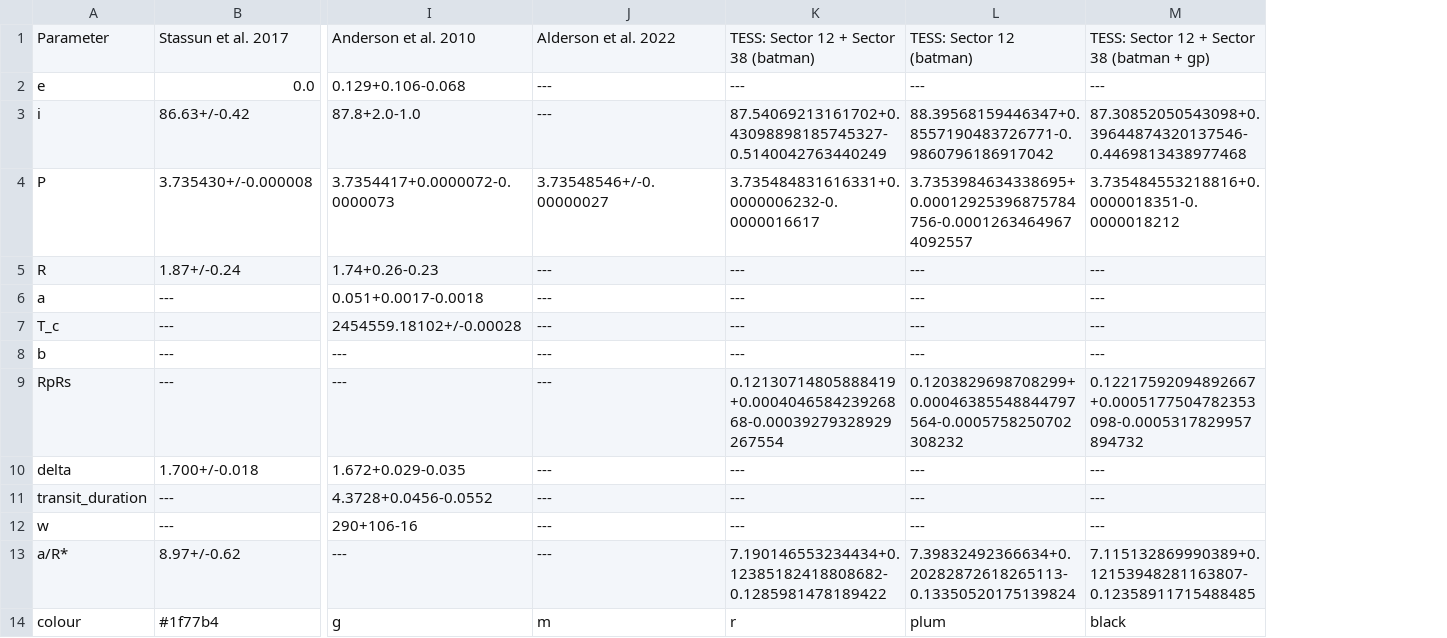
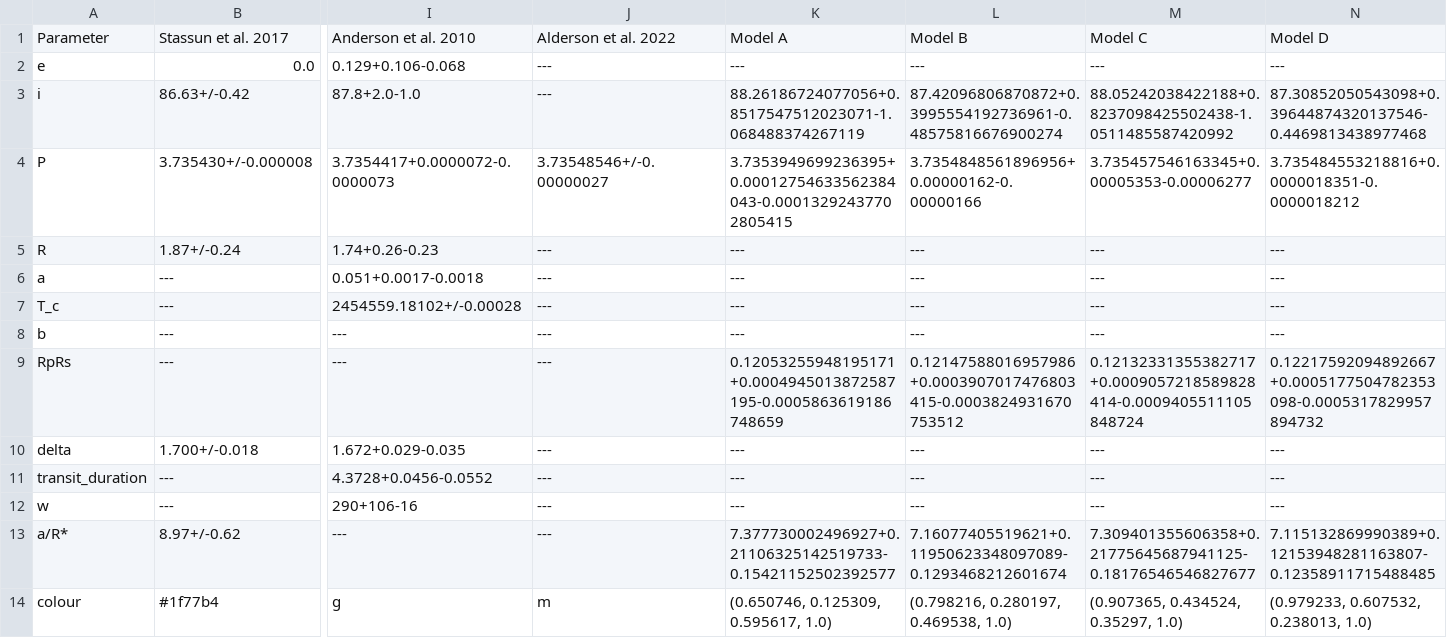
Before and after one commit to hrwakeford/MSci2022_TESS, a CSV file: Transit_fitting/WASP_17b/gp_batman_model/literature_compare/WASP_17b/WASP_17b_literature.csv, drawn as a sheet; only a part is shown, gaps mark what is left out; addresses are those after the commit; the diff names each change by its address in the sheet, - before the commit and + after, or states it on an @@ line.

```diff
--- a/Transit_fitting/WASP_17b/gp_batman_model/literature_compare/WASP_17b/WASP_17b_literature.csv
+++ b/Transit_fitting/WASP_17b/gp_batman_model/literature_compare/WASP_17b/WASP_17b_literature.csv
+column M, rows 1-14: Model C | --- | 88.05242038422188+0.8237098425502438-1.0511485587420992 | 3.735457546163345+0.00005353-0.00006277 | --- | --- | --- | --- | 0.12132331355382717+0.0009057218589828414-0.0009405511105848724 | --- | --- | --- | 7.309401355606358+0.21775645687941125-0.18176546546827677 | (0.907365, 0.434524, 0.35297, 1.0)
-K1: TESS: Sector 12 + Sector 38 (batman)
+K1: Model A
-L1: TESS: Sector 12 (batman)
+L1: Model B
-N1: TESS: Sector 12 + Sector 38 (batman + gp)
+N1: Model D
-K3: 87.54069213161702+0.43098898185745327-0.5140042763440249
+K3: 88.26186724077056+0.8517547512023071-1.068488374267119
-L3: 88.39568159446347+0.8557190483726771-0.9860796186917042
+L3: 87.42096806870872+0.3995554192736961-0.48575816676900274
-K4: 3.735484831616331+0.0000006232-0.0000016617
+K4: 3.7353949699236395+0.00012754633562384043-0.00013292437702805415
-L4: 3.7353984634338695+0.00012925396875784756-0.00012634649674092557
+L4: 3.7354848561896956+0.00000162-0.00000166
-K9: 0.12130714805888419+0.000404658423926868-0.00039279328929267554
+K9: 0.12053255948195171+0.0004945013872587195-0.0005863619186748659
-L9: 0.1203829698708299+0.00046385548844797564-0.0005758250702308232
+L9: 0.12147588016957986+0.0003907017476803415-0.0003824931670753512
-K13: 7.190146553234434+0.12385182418808682-0.1285981478189422
+K13: 7.377730002496927+0.21106325142519733-0.15421152502392577
-L13: 7.39832492366634+0.20282872618265113-0.13350520175139824
+L13: 7.16077405519621+0.11950623348097089-0.1293468212601674
-K14: r
+K14: (0.650746, 0.125309, 0.595617, 1.0)
-L14: plum
+L14: (0.798216, 0.280197, 0.469538, 1.0)
-N14: black
+N14: (0.979233, 0.607532, 0.238013, 1.0)
```
Also changed, not shown: 2 other files.
